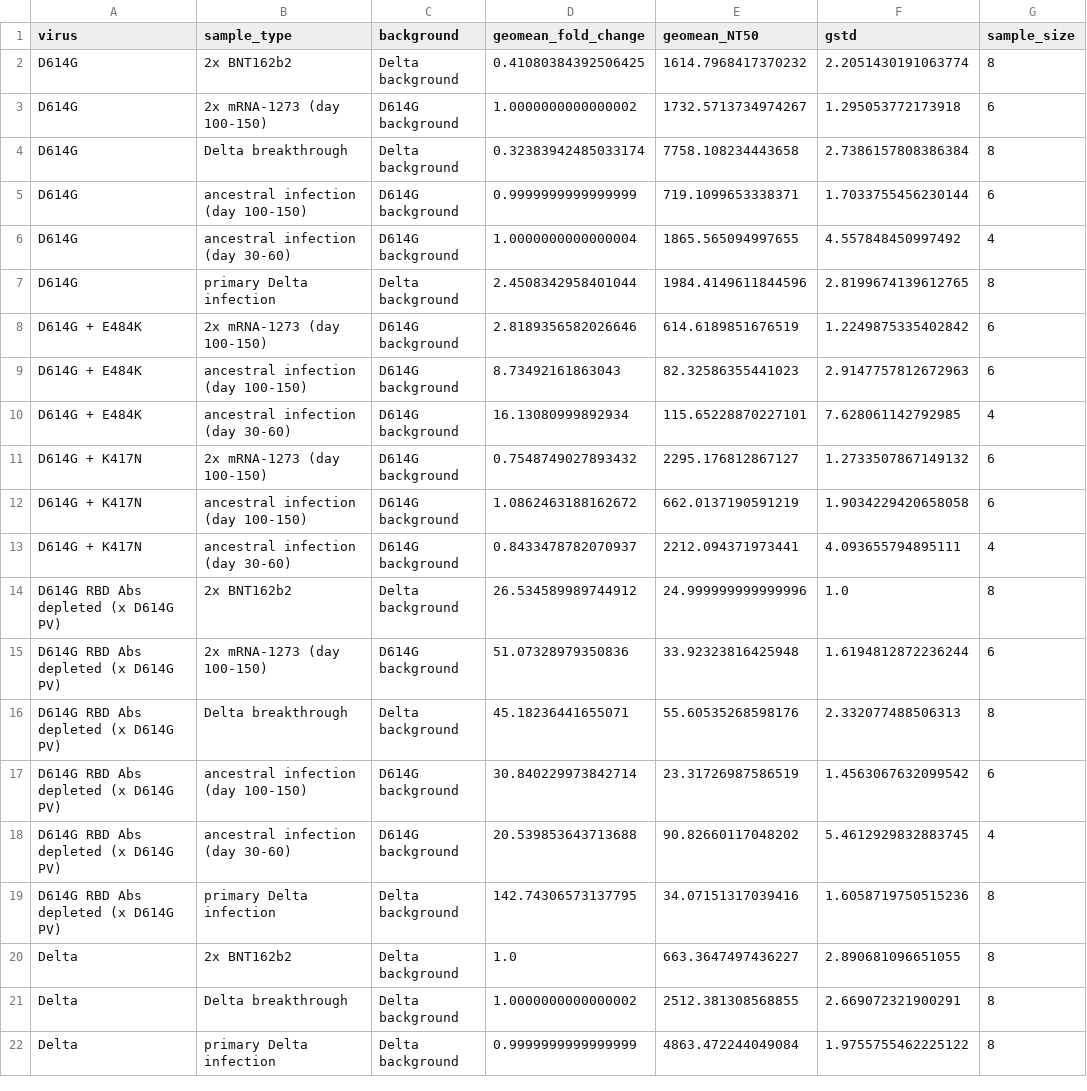
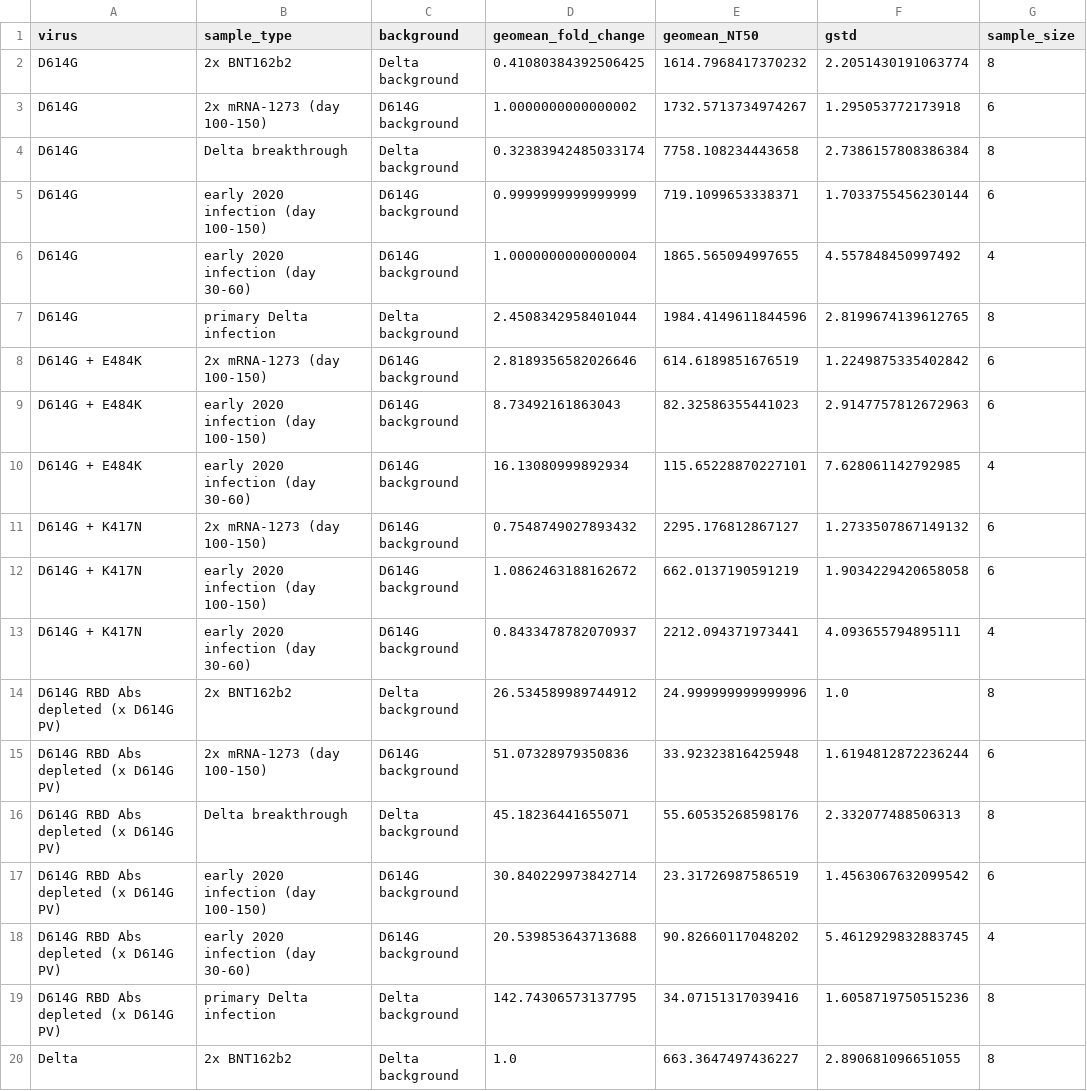
Before and after one commit to jbloomlab/SARS-CoV-2-RBD_Delta, a CSV file: experimental_data/results/neut_titers/combined_neut_titers_summary.csv, drawn as a sheet; only a part is shown; the shorter side is filled out with more unchanged rows; the diff names each change by its address in the sheet, - before the commit and + after, or states it on an @@ line.

```diff
--- a/experimental_data/results/neut_titers/combined_neut_titers_summary.csv
+++ b/experimental_data/results/neut_titers/combined_neut_titers_summary.csv
-B5 (sample_type): ancestral infection (day 100-150)
+B5 (sample_type): early 2020 infection (day 100-150)
-B6 (sample_type): ancestral infection (day 30-60)
+B6 (sample_type): early 2020 infection (day 30-60)
-B9 (sample_type): ancestral infection (day 100-150)
+B9 (sample_type): early 2020 infection (day 100-150)
-B10 (sample_type): ancestral infection (day 30-60)
+B10 (sample_type): early 2020 infection (day 30-60)
-B12 (sample_type): ancestral infection (day 100-150)
+B12 (sample_type): early 2020 infection (day 100-150)
-B13 (sample_type): ancestral infection (day 30-60)
+B13 (sample_type): early 2020 infection (day 30-60)
-B17 (sample_type): ancestral infection (day 100-150)
+B17 (sample_type): early 2020 infection (day 100-150)
-B18 (sample_type): ancestral infection (day 30-60)
+B18 (sample_type): early 2020 infection (day 30-60)
```
Also changed, not shown: experimental_data/results/neut_titers/combined_neut_titers.csv, 7 other files.
